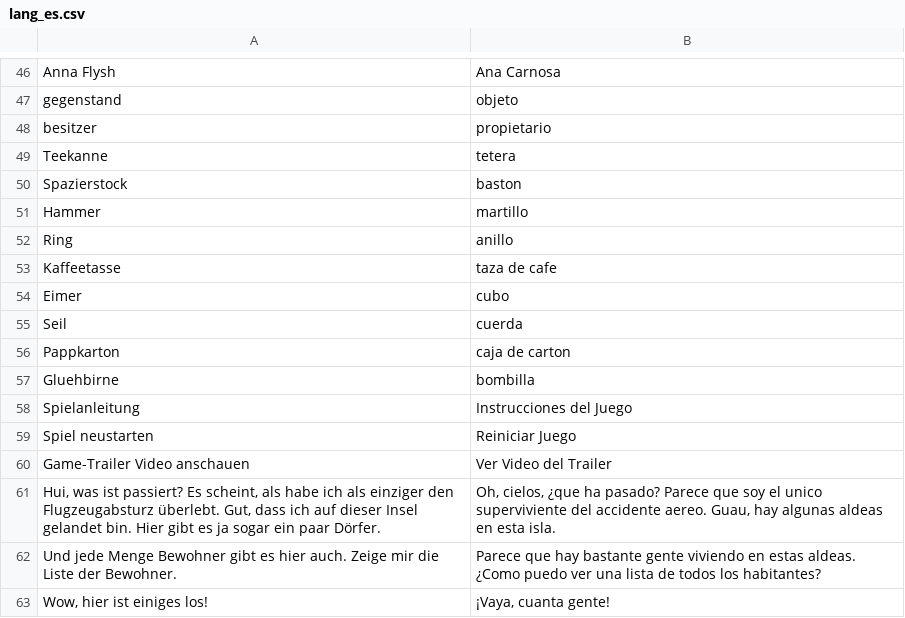
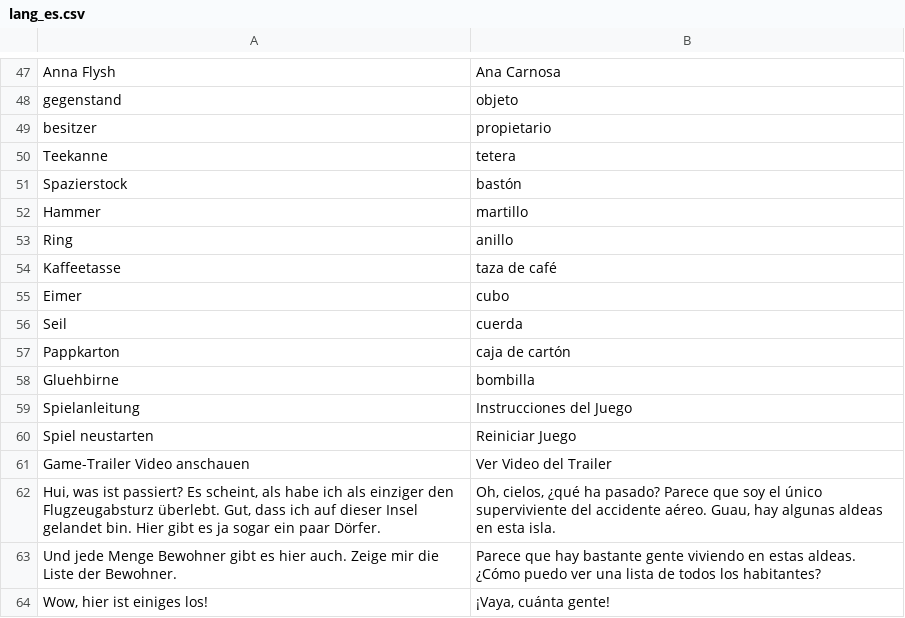
Before and after one commit to jschildgen/sql-island, a CSV file: lang_es.csv, drawn as a sheet; only a part is shown, gaps mark what is left out; the diff covers the shown part only.

Commit message:
Spanish translation

```diff
--- a/lang_es.csv
+++ b/lang_es.csv
@@ -49,9 +50,9 @@ besitzer|propietario
 Teekanne|tetera
-Spazierstock|baston
+Spazierstock|bastón
 Hammer|martillo
 Ring|anillo
-Kaffeetasse|taza de cafe
+Kaffeetasse|taza de café
 Eimer|cubo
 Seil|cuerda
-Pappkarton|caja de carton
+Pappkarton|caja de cartón
 Gluehbirne|bombilla
@@ -60,4 +61,4 @@ Spiel neustarten|Reiniciar Juego
 Game-Trailer Video anschauen|Ver Video del Trailer
-Hui, was ist passiert? Es scheint, als habe ich als einziger den Flugzeugabsturz überlebt. Gut, dass ich auf dieser Insel gelandet bin. Hier gibt es ja sogar ein paar Dörfer.|Oh, cielos, ¿que ha pasado? Parece que soy el unico superviviente del accidente aereo. Guau, hay algunas aldeas en esta isla.
-Und jede Menge Bewohner gibt es hier auch. Zeige mir die Liste der Bewohner.|Parece que hay bastante gente viviendo en estas aldeas. ¿Como puedo ver una lista de todos los habitantes?
-Wow, hier ist einiges los!|¡Vaya, cuanta gente!
+Hui, was ist passiert? Es scheint, als habe ich als einziger den Flugzeugabsturz überlebt. Gut, dass ich auf dieser Insel gelandet bin. Hier gibt es ja sogar ein paar Dörfer.|Oh, cielos, ¿qué ha pasado? Parece que soy el único superviviente del accidente aéreo. Guau, hay algunas aldeas en esta isla.
+Und jede Menge Bewohner gibt es hier auch. Zeige mir die Liste der Bewohner.|Parece que hay bastante gente viviendo en estas aldeas. ¿Cómo puedo ver una lista de todos los habitantes?
+Wow, hier ist einiges los!|¡Vaya, cuánta gente!
```
Also changed, not shown: 2 added rows, 2 removed rows and 64 edited cells elsewhere in this file.
